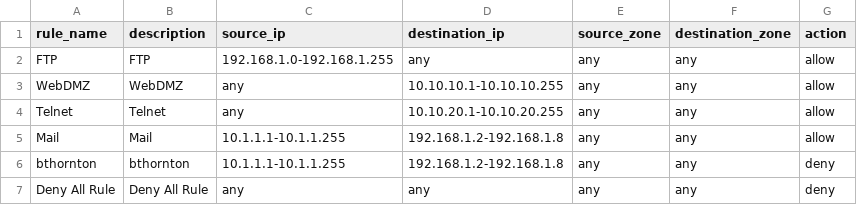
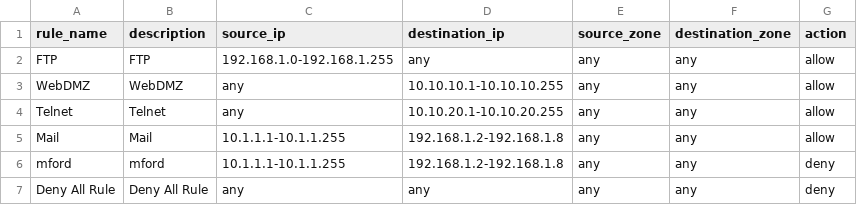
Before and after one commit to michaelford85/acl-data, a CSV file: global/acl_entries_to_apply.csv, drawn as a sheet.

Commit message:
changed rule to mford

```diff
--- a/global/acl_entries_to_apply.csv
+++ b/global/acl_entries_to_apply.csv
@@ -5,3 +5,3 @@ Telnet,Telnet,any,10.10.20.1-10.10.20.255,any,any,allow
 Mail,Mail,10.1.1.1-10.1.1.255,192.168.1.2-192.168.1.8,any,any,allow
-bthornton,bthornton,10.1.1.1-10.1.1.255,192.168.1.2-192.168.1.8,any,any,deny
+mford,mford,10.1.1.1-10.1.1.255,192.168.1.2-192.168.1.8,any,any,deny
 Deny All Rule, Deny All Rule,any,any,any,any,deny
```
